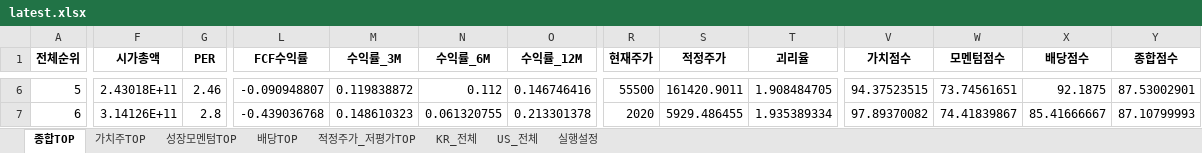
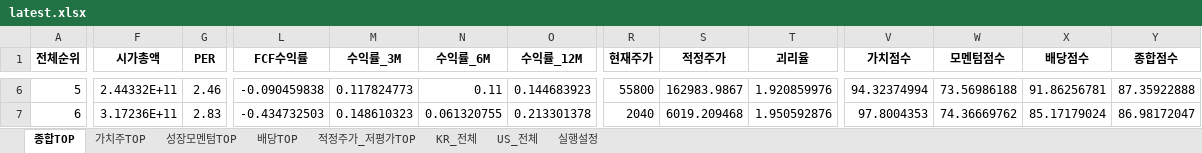
Before and after one commit to cskono1csm/stock-scanner, an Excel workbook: docs/reports/latest.xlsx, sheet 종합TOP, drawn as a sheet; only a part is shown, gaps mark what is left out; values as stored, in another font and other column widths than the file's, no borders; the diff covers the shown part only; the diff names each change by its address in the sheet, - before the commit and + after, or states it on an @@ line.

```diff
--- a/docs/reports/latest.xlsx (sheet 종합TOP)
+++ b/docs/reports/latest.xlsx (sheet 종합TOP)
-F6 (시가총액): 2.43018E+11
+F6 (시가총액): 2.44332E+11
-L6 (FCF수익률): -0.090948807
+L6 (FCF수익률): -0.090459838
-M6 (수익률_3M): 0.119838872
+M6 (수익률_3M): 0.117824773
-N6 (수익률_6M): 0.112
+N6 (수익률_6M): 0.11
-O6 (수익률_12M): 0.146746416
+O6 (수익률_12M): 0.144683923
-R6 (현재주가): 55500
+R6 (현재주가): 55800
-S6 (적정주가): 161420.9011
+S6 (적정주가): 162983.9867
-T6 (괴리율): 1.908484705
+T6 (괴리율): 1.920859976
-V6 (가치점수): 94.37523515
+V6 (가치점수): 94.32374994
-W6 (모멘텀점수): 73.74561651
+W6 (모멘텀점수): 73.56986188
-X6 (배당점수): 92.1875
+X6 (배당점수): 91.86256781
-Y6 (종합점수): 87.53002901
+Y6 (종합점수): 87.35922888
-F7 (시가총액): 3.14126E+11
+F7 (시가총액): 3.17236E+11
-G7 (PER): 2.8
+G7 (PER): 2.83
-L7 (FCF수익률): -0.439036768
+L7 (FCF수익률): -0.434732503
-R7 (현재주가): 2020
+R7 (현재주가): 2040
-S7 (적정주가): 5929.486455
+S7 (적정주가): 6019.209468
-T7 (괴리율): 1.935389334
+T7 (괴리율): 1.950592876
-V7 (가치점수): 97.89370082
+V7 (가치점수): 97.8004353
-W7 (모멘텀점수): 74.41839867
+W7 (모멘텀점수): 74.36669762
-X7 (배당점수): 85.41666667
+X7 (배당점수): 85.17179024
-Y7 (종합점수): 87.10799993
+Y7 (종합점수): 86.98172047
```
Also changed, not shown: 21 added rows, 21 removed rows and 765 edited cells elsewhere in this sheet, sheet KR_전체, sheet 적정주가_저평가TOP, sheet US_전체, sheet 배당TOP, sheet 성장모멘텀TOP, sheet 가치주TOP, 1 more sheet, 1 other file.
